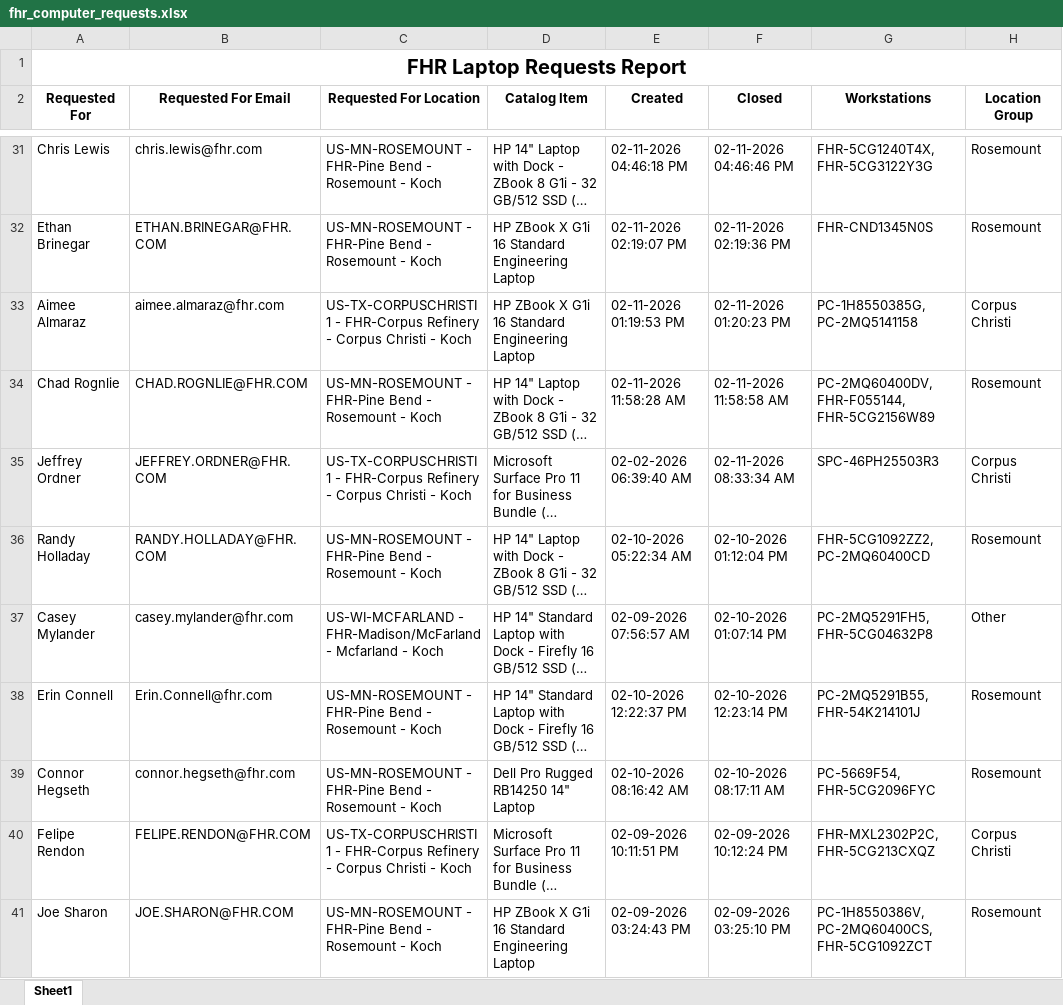
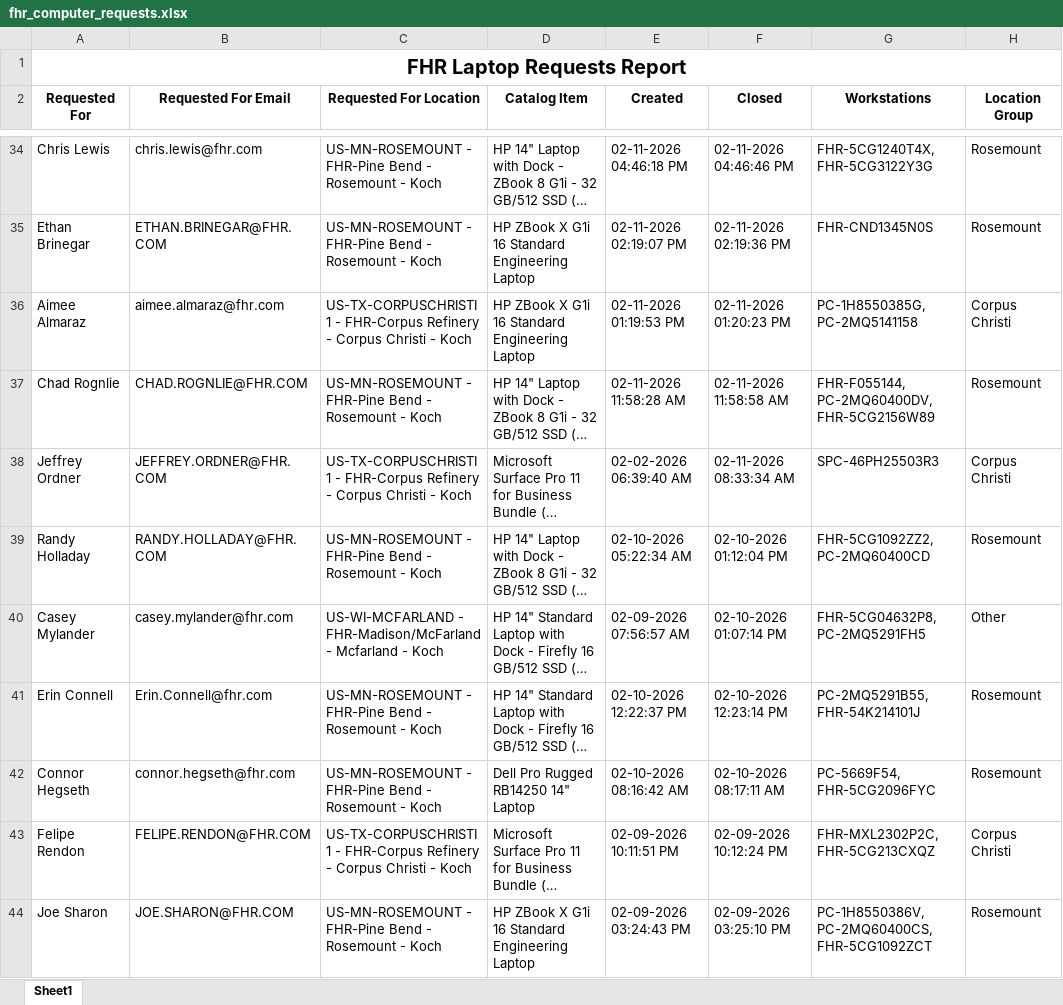
Before and after one commit to ellis-massey-FHR/fhr-device-audit, an Excel workbook: output/fhr_computer_requests.xlsx, sheet Sheet1, drawn as a sheet; only a part is shown, gaps mark what is left out; long unchanged cells end in …; values as stored, in another font and other column widths than the file's, no borders; charts and pictures not drawn; addresses are those after the commit; the diff covers the shown part only; the diff names each change by its address in the sheet, - before the commit and + after, or states it on an @@ line.

```diff
--- a/output/fhr_computer_requests.xlsx (sheet Sheet1)
+++ b/output/fhr_computer_requests.xlsx (sheet Sheet1)
-G37 (Workstations): PC-2MQ60400DV, FHR-F055144, FHR-5CG2156W89
+G37 (Workstations): FHR-F055144, PC-2MQ60400DV, FHR-5CG2156W89
-G40 (Workstations): PC-2MQ5291FH5, FHR-5CG04632P8
+G40 (Workstations): FHR-5CG04632P8, PC-2MQ5291FH5
```
Also changed, not shown: 3 added rows, 3 removed rows and 17 edited cells elsewhere in this sheet, charts or pictures.
